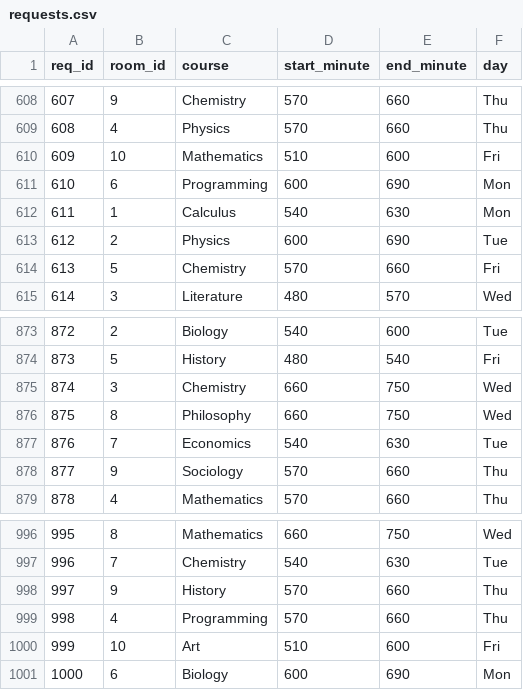
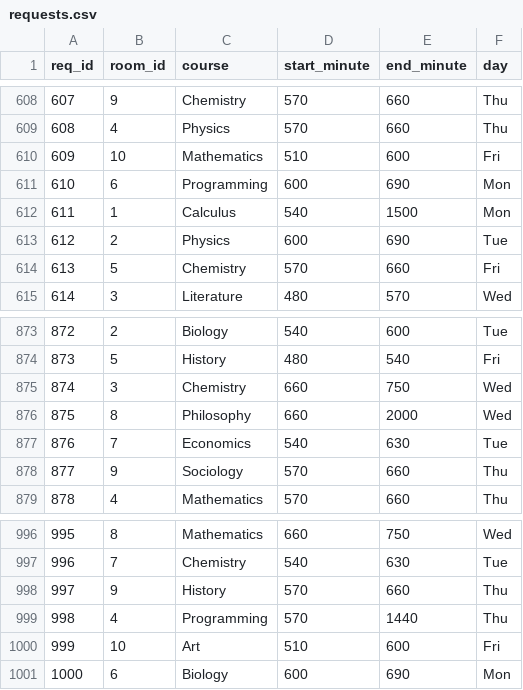
Before and after one commit to ivah-golubev/interval_scheduling, a CSV file: csv/requests.csv, drawn as a sheet; only a part is shown, gaps mark what is left out.

Commit message:
Add time interval modification to requests by day query

```diff
--- a/csv/requests.csv
+++ b/csv/requests.csv
@@ -611,3 +611,3 @@ req_id,room_id,course,start_minute,end_minute,day
 610,6,Programming,600,690,Mon
-611,1,Calculus,540,630,Mon
+611,1,Calculus,540,1500,Mon
 612,2,Physics,600,690,Tue
@@ -875,3 +875,3 @@ req_id,room_id,course,start_minute,end_minute,day
 874,3,Chemistry,660,750,Wed
-875,8,Philosophy,660,750,Wed
+875,8,Philosophy,660,2000,Wed
 876,7,Economics,540,630,Tue
@@ -998,3 +998,3 @@ req_id,room_id,course,start_minute,end_minute,day
 997,9,History,570,660,Thu
-998,4,Programming,570,660,Thu
+998,4,Programming,570,1440,Thu
 999,10,Art,510,600,Fri
```
Also changed, not shown: 1 other file.
